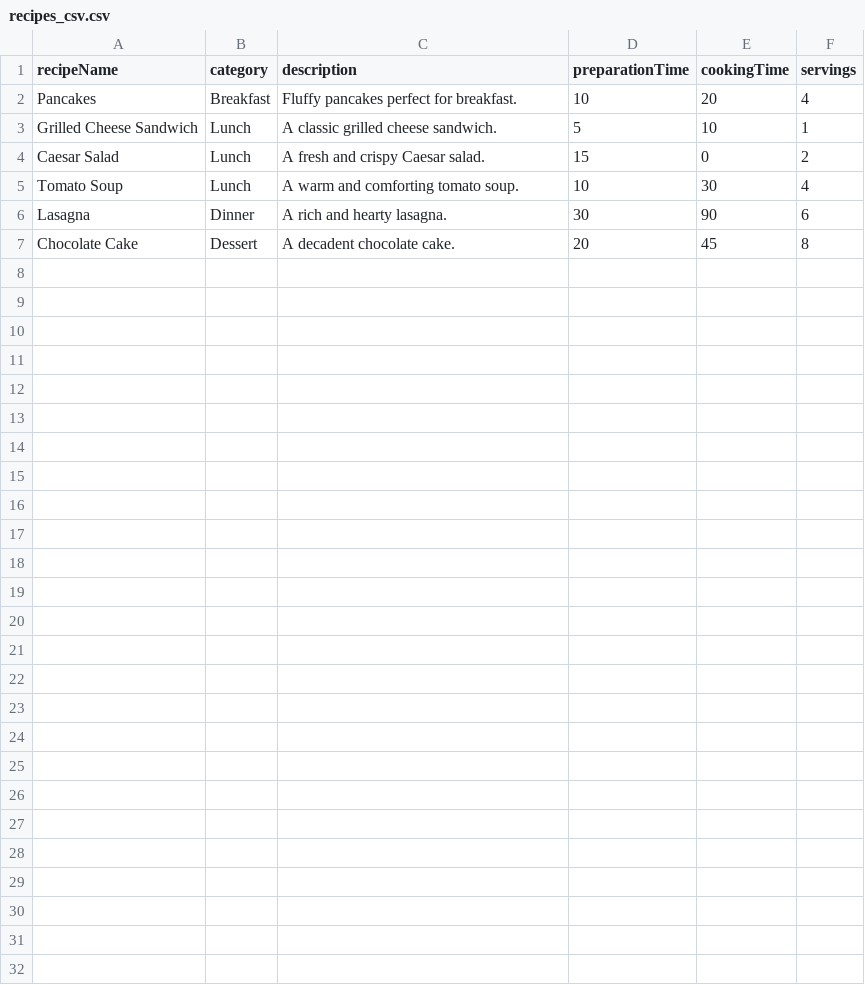
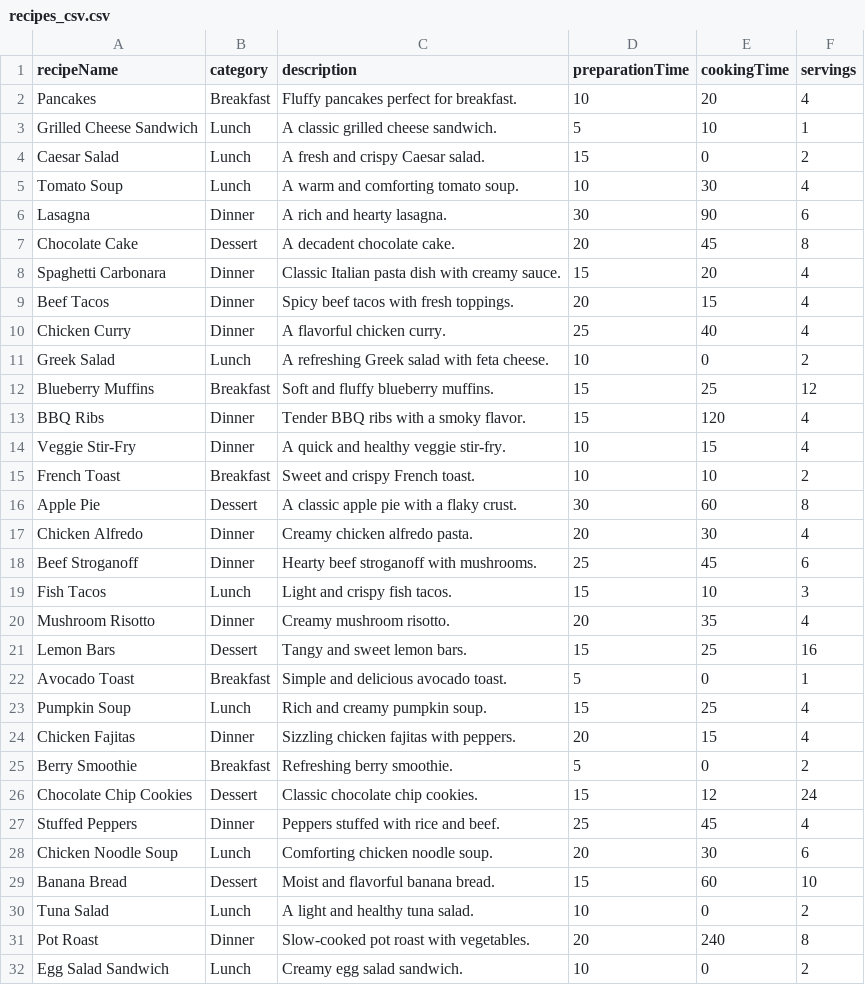
Before and after one commit to seliciark/IS6495-Recipe-Creator, a CSV file: recipes_csv.csv, drawn as a sheet; the diff names each change by its address in the sheet, - before the commit and + after, or states it on an @@ line.

Commit message:
Update recipes_csv.csv
Adding more data

```diff
--- a/recipes_csv.csv
+++ b/recipes_csv.csv
+row 8: Spaghetti Carbonara | Dinner | Classic Italian pasta dish with creamy sauce. | 15 | 20 | 4
+row 9: Beef Tacos | Dinner | Spicy beef tacos with fresh toppings. | 20 | 15 | 4
+row 10: Chicken Curry | Dinner | A flavorful chicken curry. | 25 | 40 | 4
+row 11: Greek Salad | Lunch | A refreshing Greek salad with feta cheese. | 10 | 0 | 2
+row 12: Blueberry Muffins | Breakfast | Soft and fluffy blueberry muffins. | 15 | 25 | 12
+row 13: BBQ Ribs | Dinner | Tender BBQ ribs with a smoky flavor. | 15 | 120 | 4
+row 14: Veggie Stir-Fry | Dinner | A quick and healthy veggie stir-fry. | 10 | 15 | 4
+row 15: French Toast | Breakfast | Sweet and crispy French toast. | 10 | 10 | 2
+row 16: Apple Pie | Dessert | A classic apple pie with a flaky crust. | 30 | 60 | 8
+row 17: Chicken Alfredo | Dinner | Creamy chicken alfredo pasta. | 20 | 30 | 4
+row 18: Beef Stroganoff | Dinner | Hearty beef stroganoff with mushrooms. | 25 | 45 | 6
+row 19: Fish Tacos | Lunch | Light and crispy fish tacos. | 15 | 10 | 3
+row 20: Mushroom Risotto | Dinner | Creamy mushroom risotto. | 20 | 35 | 4
+row 21: Lemon Bars | Dessert | Tangy and sweet lemon bars. | 15 | 25 | 16
+row 22: Avocado Toast | Breakfast | Simple and delicious avocado toast. | 5 | 0 | 1
+row 23: Pumpkin Soup | Lunch | Rich and creamy pumpkin soup. | 15 | 25 | 4
+row 24: Chicken Fajitas | Dinner | Sizzling chicken fajitas with peppers. | 20 | 15 | 4
+row 25: Berry Smoothie | Breakfast | Refreshing berry smoothie. | 5 | 0 | 2
+row 26: Chocolate Chip Cookies | Dessert | Classic chocolate chip cookies. | 15 | 12 | 24
+row 27: Stuffed Peppers | Dinner | Peppers stuffed with rice and beef. | 25 | 45 | 4
+row 28: Chicken Noodle Soup | Lunch | Comforting chicken noodle soup. | 20 | 30 | 6
+row 29: Banana Bread | Dessert | Moist and flavorful banana bread. | 15 | 60 | 10
+row 30: Tuna Salad | Lunch | A light and healthy tuna salad. | 10 | 0 | 2
+row 31: Pot Roast | Dinner | Slow-cooked pot roast with vegetables. | 20 | 240 | 8
+row 32: Egg Salad Sandwich | Lunch | Creamy egg salad sandwich. | 10 | 0 | 2
```
